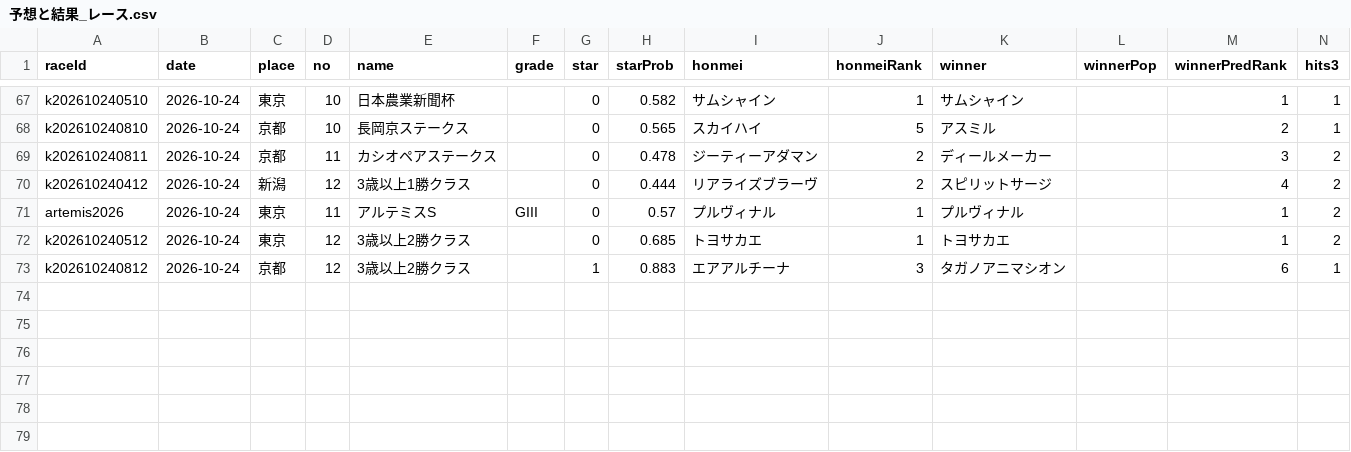
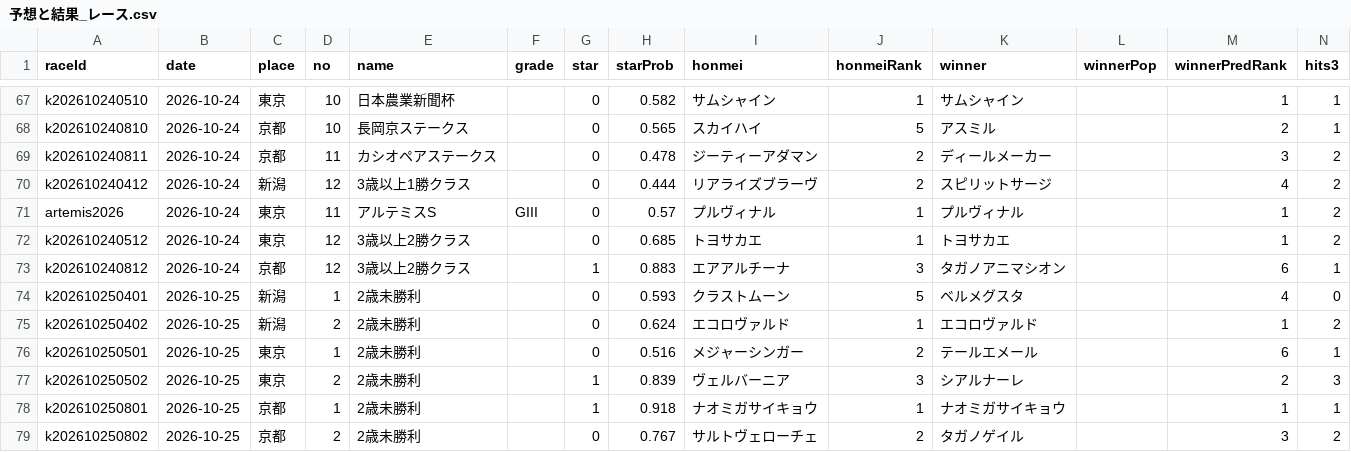
Before and after one commit to kotabish11-debug/KEIBA, a CSV file: 馬情報/予想と結果_レース.csv, drawn as a sheet; only a part is shown, gaps mark what is left out.

```diff
--- a/馬情報/予想と結果_レース.csv
+++ b/馬情報/予想と結果_レース.csv
@@ -73 +73,7 @@ k202610240512,2026-10-24,東京,12,3歳以上2勝クラス,,0,0.685,トヨサカ
 k202610240812,2026-10-24,京都,12,3歳以上2勝クラス,,1,0.883,エアアルチーナ,3,タガノアニマシオン,,6,1
+k202610250401,2026-10-25,新潟,1,2歳未勝利,,0,0.593,クラストムーン,5,ベルメグスタ,,4,0
+k202610250402,2026-10-25,新潟,2,2歳未勝利,,0,0.624,エコロヴァルド,1,エコロヴァルド,,1,2
+k202610250501,2026-10-25,東京,1,2歳未勝利,,0,0.516,メジャーシンガー,2,テールエメール,,6,1
+k202610250502,2026-10-25,東京,2,2歳未勝利,,1,0.839,ヴェルバーニア,3,シアルナーレ,,2,3
+k202610250801,2026-10-25,京都,1,2歳未勝利,,1,0.918,ナオミガサイキョウ,1,ナオミガサイキョウ,,1,1
+k202610250802,2026-10-25,京都,2,2歳未勝利,,0,0.767,サルトヴェローチェ,2,タガノゲイル,,3,2
```
Also changed, not shown: 馬情報/当日バイアス.tsv, 3 other files.
